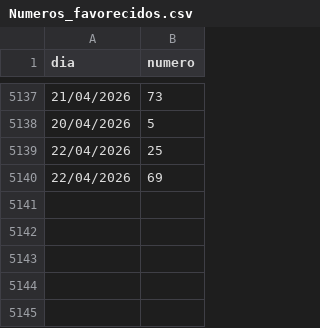
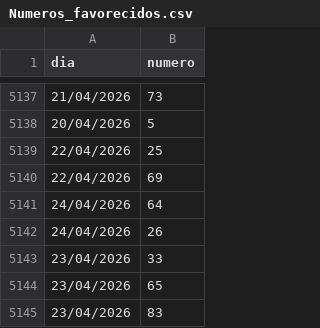
Before and after one commit to carguello1275-vc/numbers-tiempos, a CSV file: Numeros_favorecidos.csv, drawn as a sheet; only a part is shown, gaps mark what is left out.

Commit message:
auto update csv

```diff
--- a/Numeros_favorecidos.csv
+++ b/Numeros_favorecidos.csv
@@ -5140 +5140,6 @@ dia,numero
 22/04/2026,69
+24/04/2026,64
+24/04/2026,26
+23/04/2026,33
+23/04/2026,65
+23/04/2026,83
```
